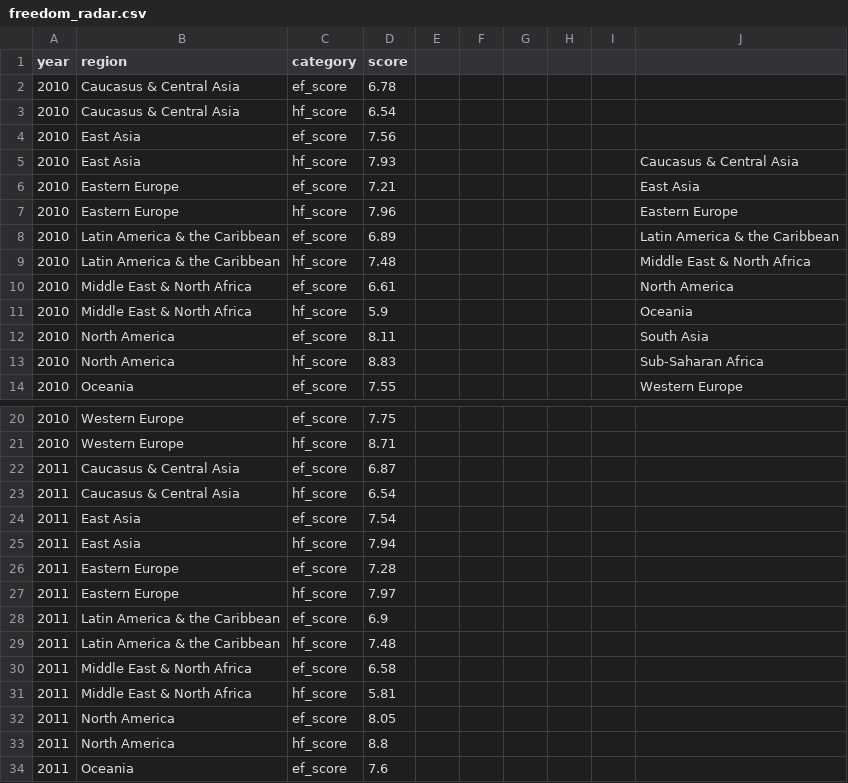
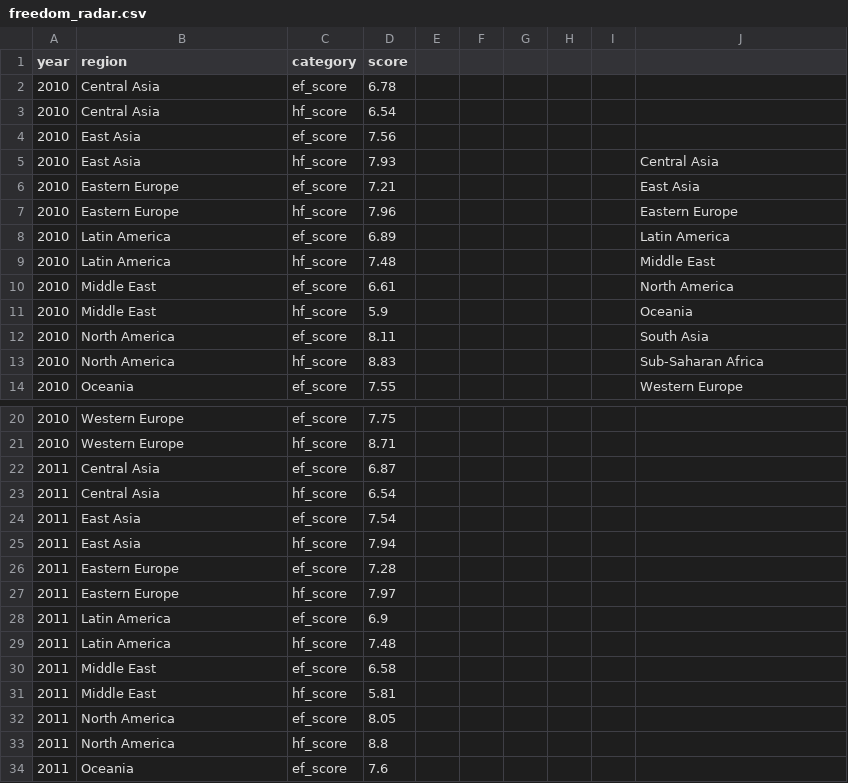
Before and after one commit to ccla0018/FIT3179-Data-Vis, a CSV file: FIT3179-Ass2-Draft/data/freedom_radar.csv, drawn as a sheet; only a part is shown, gaps mark what is left out; the diff covers the shown part only.

```diff
--- a/FIT3179-Ass2-Draft/data/freedom_radar.csv
+++ b/FIT3179-Ass2-Draft/data/freedom_radar.csv
@@ -1,12 +1,12 @@
 year,region,category,score,,,,,,
-2010,Caucasus & Central Asia,ef_score,6.78,,,,,,
-2010,Caucasus & Central Asia,hf_score,6.54,,,,,,
+2010,Central Asia,ef_score,6.78,,,,,,
+2010,Central Asia,hf_score,6.54,,,,,,
 2010,East Asia,ef_score,7.56,,,,,,
-2010,East Asia,hf_score,7.93,,,,,,Caucasus & Central Asia
+2010,East Asia,hf_score,7.93,,,,,,Central Asia
 2010,Eastern Europe,ef_score,7.21,,,,,,East Asia
 2010,Eastern Europe,hf_score,7.96,,,,,,Eastern Europe
-2010,Latin America & the Caribbean,ef_score,6.89,,,,,,Latin America & the Caribbean
-2010,Latin America & the Caribbean,hf_score,7.48,,,,,,Middle East & North Africa
-2010,Middle East & North Africa,ef_score,6.61,,,,,,North America
-2010,Middle East & North Africa,hf_score,5.9,,,,,,Oceania
+2010,Latin America,ef_score,6.89,,,,,,Latin America
+2010,Latin America,hf_score,7.48,,,,,,Middle East
+2010,Middle East,ef_score,6.61,,,,,,North America
+2010,Middle East,hf_score,5.9,,,,,,Oceania
 2010,North America,ef_score,8.11,,,,,,South Asia
@@ -21,4 +21,4 @@
 2010,Western Europe,hf_score,8.71,,,,,,
-2011,Caucasus & Central Asia,ef_score,6.87,,,,,,
-2011,Caucasus & Central Asia,hf_score,6.54,,,,,,
+2011,Central Asia,ef_score,6.87,,,,,,
+2011,Central Asia,hf_score,6.54,,,,,,
 2011,East Asia,ef_score,7.54,,,,,,
@@ -27,6 +27,6 @@
 2011,Eastern Europe,hf_score,7.97,,,,,,
-2011,Latin America & the Caribbean,ef_score,6.9,,,,,,
-2011,Latin America & the Caribbean,hf_score,7.48,,,,,,
-2011,Middle East & North Africa,ef_score,6.58,,,,,,
-2011,Middle East & North Africa,hf_score,5.81,,,,,,
+2011,Latin America,ef_score,6.9,,,,,,
+2011,Latin America,hf_score,7.48,,,,,,
+2011,Middle East,ef_score,6.58,,,,,,
+2011,Middle East,hf_score,5.81,,,,,,
 2011,North America,ef_score,8.05,,,,,,
```
Also changed, not shown: 54 edited cells elsewhere in this file, 1 other file.
